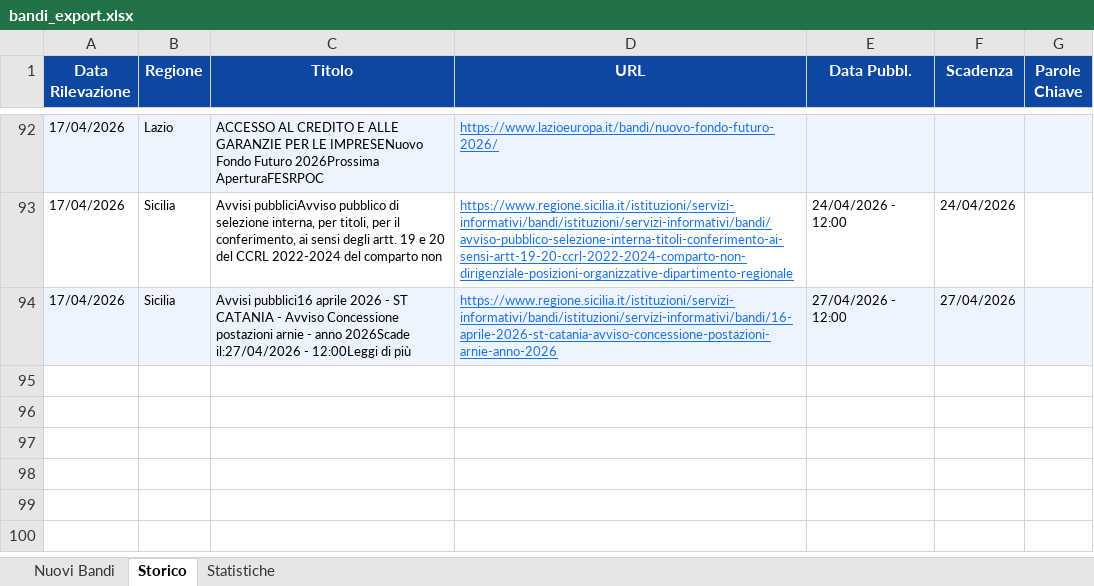
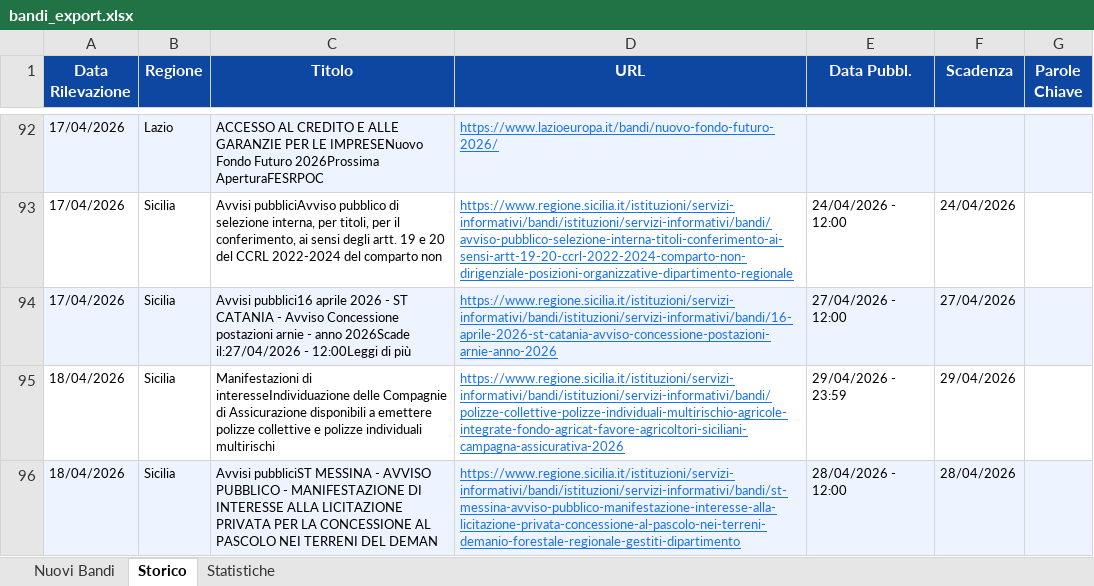
Before and after one commit to cdalvise/bandi-monitor, an Excel workbook: data/bandi_export.xlsx, sheet Storico, drawn as a sheet; only a part is shown, gaps mark what is left out; values as stored, in another font and other column widths than the file's, no borders; the diff names each change by its address in the sheet, - before the commit and + after, or states it on an @@ line.

```diff
--- a/data/bandi_export.xlsx (sheet Storico)
+++ b/data/bandi_export.xlsx (sheet Storico)
+row 95: 18/04/2026 | Sicilia | Manifestazioni di interesseIndividuazione delle Compagnie di Assicurazione disponibili a emettere polizze collettive e polizze individuali multirischi | https://www.regione.sicilia.it/istituzioni/servizi-informativi/bandi/istituzioni/servizi-informativi/bandi/polizze-collettive-polizze-individuali-multirischio-agricole-integrate-fondo-agricat-favore-agricoltori-siciliani-campagna-assicurativa-2026 | 29/04/2026 - 23:59 | 29/04/2026
+row 96: 18/04/2026 | Sicilia | Avvisi pubbliciST MESSINA - AVVISO PUBBLICO - MANIFESTAZIONE DI INTERESSE ALLA LICITAZIONE PRIVATA PER LA CONCESSIONE AL PASCOLO NEI TERRENI DEL DEMAN | https://www.regione.sicilia.it/istituzioni/servizi-informativi/bandi/istituzioni/servizi-informativi/bandi/st-messina-avviso-pubblico-manifestazione-interesse-alla-licitazione-privata-concessione-al-pascolo-nei-terreni-demanio-forestale-regionale-gestiti-dipartimento | 28/04/2026 - 12:00 | 28/04/2026
```
Also changed, not shown: sheet Nuovi Bandi, sheet Statistiche, 1 other file.
